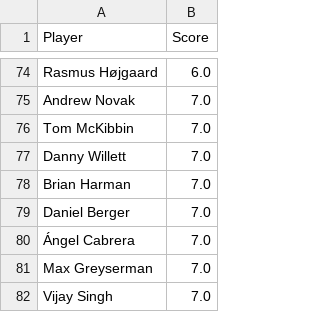
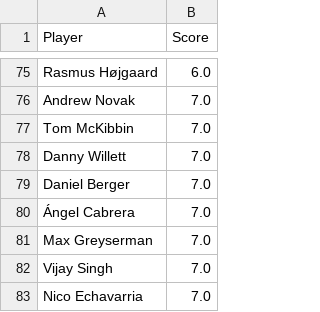
Before and after one commit to jaredbuck1994/Masters, a CSV file: scores.csv, drawn as a sheet; only a part is shown, gaps mark what is left out; the shorter side is filled out with more unchanged rows; the diff covers the shown part only.

```diff
--- a/scores.csv
+++ b/scores.csv
@@ -77,3 +78,2 @@ Tom McKibbin,7.0
 Danny Willett,7.0
-Brian Harman,7.0
 Daniel Berger,7.0
```
Also changed, not shown: 3 added rows and 2 removed rows elsewhere in this file.
